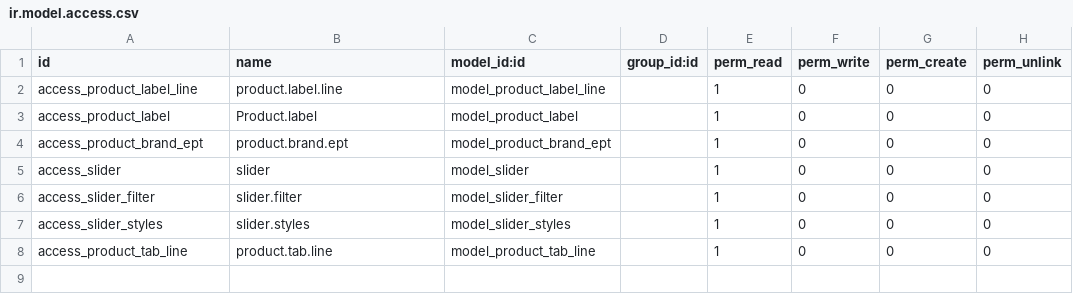
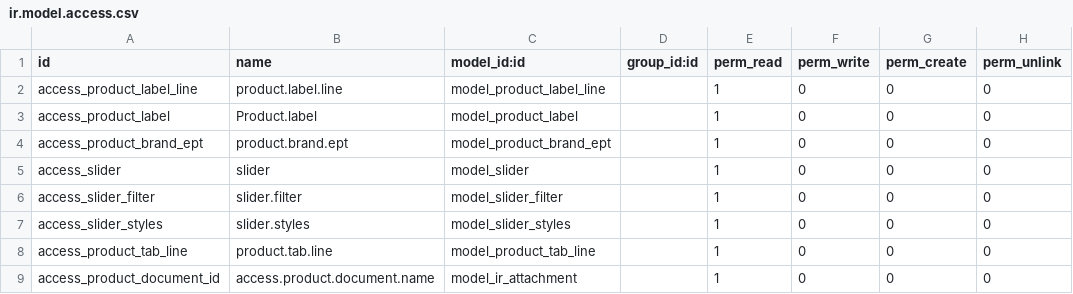
Before and after one commit to ERP-Ukraine/penguin, a CSV file: extra-addons/emipro_theme_base/security/ir.model.access.csv, drawn as a sheet.

Commit message:
emipro_theme_base-13.0.2.1.0 theme_clarico_vega-13.0.1.5.3

```diff
--- a/extra-addons/emipro_theme_base/security/ir.model.access.csv
+++ b/extra-addons/emipro_theme_base/security/ir.model.access.csv
@@ -8 +8,2 @@ access_slider_styles,slider.styles,model_slider_styles,,1,0,0,0
 access_product_tab_line,product.tab.line,model_product_tab_line,,1,0,0,0
+access_product_document_id,access.product.document.name,model_ir_attachment,,1,0,0,0
```
Also changed, not shown: 51 other files.
